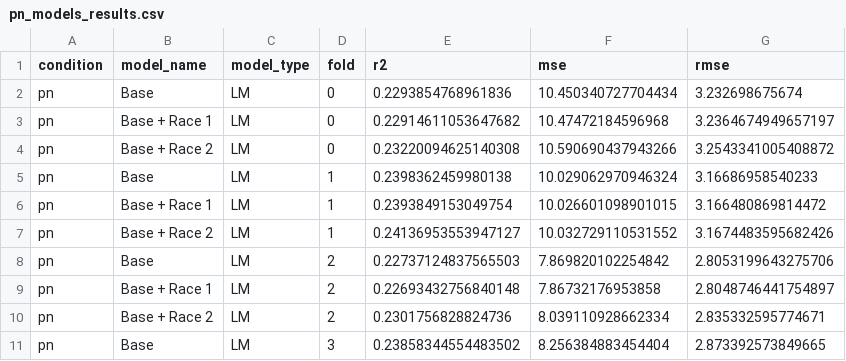
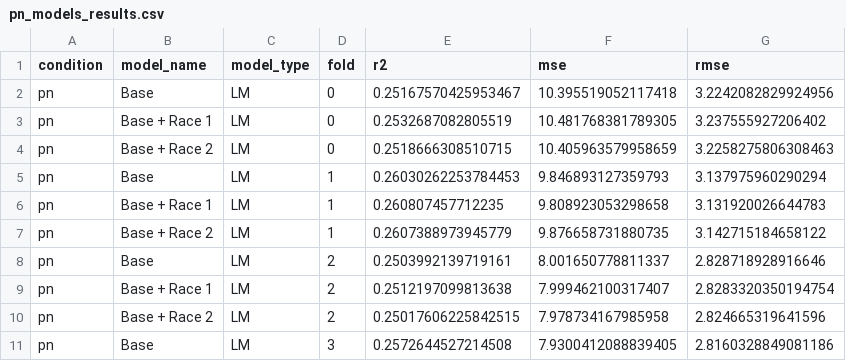
Before and after one commit to DS4A-2023-Team-20/ca-sdoh, a CSV file: code/jess/results/pn_models_results.csv, drawn as a sheet; only a part is shown; the diff covers the shown part only.

```diff
--- a/code/jess/results/pn_models_results.csv
+++ b/code/jess/results/pn_models_results.csv
@@ -1,11 +1,11 @@
 condition,model_name,model_type,fold,r2,mse,rmse
-pn,Base,LM,0,0.2293854768961836,10.450340727704434,3.232698675674
-pn,Base + Race 1,LM,0,0.22914611053647682,10.47472184596968,3.2364674949657197
-pn,Base + Race 2,LM,0,0.23220094625140308,10.590690437943266,3.2543341005408872
-pn,Base,LM,1,0.2398362459980138,10.029062970946324,3.16686958540233
-pn,Base + Race 1,LM,1,0.2393849153049754,10.026601098901015,3.166480869814472
-pn,Base + Race 2,LM,1,0.24136953553947127,10.032729110531552,3.1674483595682426
-pn,Base,LM,2,0.22737124837565503,7.869820102254842,2.8053199643275706
-pn,Base + Race 1,LM,2,0.22693432756840148,7.86732176953858,2.8048746441754897
-pn,Base + Race 2,LM,2,0.2301756828824736,8.039110928662334,2.835332595774671
-pn,Base,LM,3,0.23858344554483502,8.256384883454404,2.873392573849665
+pn,Base,LM,0,0.25167570425953467,10.395519052117418,3.2242082829924956
+pn,Base + Race 1,LM,0,0.2532687082805519,10.481768381789305,3.237555927206402
+pn,Base + Race 2,LM,0,0.2518666308510715,10.405963579958659,3.2258275806308463
+pn,Base,LM,1,0.26030262253784453,9.846893127359793,3.137975960290294
+pn,Base + Race 1,LM,1,0.260807457712235,9.808923053298658,3.131920026644783
+pn,Base + Race 2,LM,1,0.2607388973945779,9.876658731880735,3.142715184658122
+pn,Base,LM,2,0.2503992139719161,8.001650778811337,2.828718928916646
+pn,Base + Race 1,LM,2,0.2512197099813638,7.999462100317407,2.8283320350194754
+pn,Base + Race 2,LM,2,0.25017606225842515,7.978734167985958,2.824665319641596
+pn,Base,LM,3,0.2572644527214508,7.9300412088839405,2.8160328849081186
```
Also changed, not shown: 150 edited cells elsewhere in this file, code/jess/results/copd_models_results.csv, code/jess/results/hf_models_results.csv, 20 other files.
